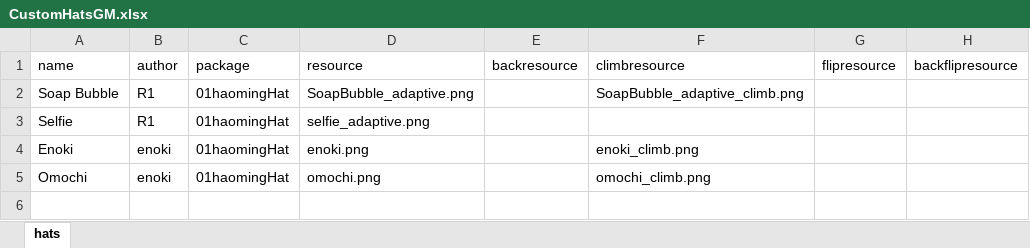
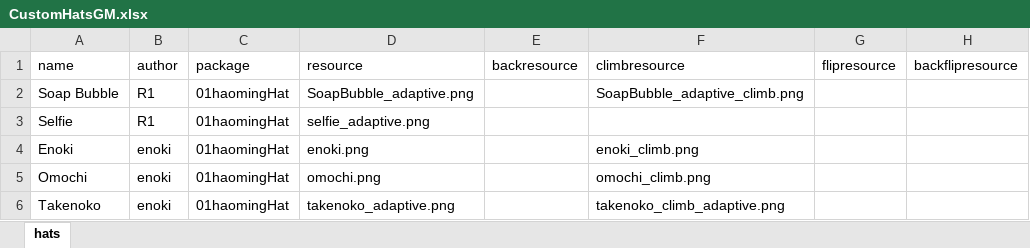
Before and after one commit to haoming37/TheOtherHats-GM-Haoming, an Excel workbook: CustomHatsGM.xlsx, sheet hats, drawn as a sheet; values as stored, in another font and other column widths than the file's, no borders; the diff names each change by its address in the sheet, - before the commit and + after, or states it on an @@ line.

```diff
--- a/CustomHatsGM.xlsx (sheet hats)
+++ b/CustomHatsGM.xlsx (sheet hats)
+row 6: Takenoko | enoki | 01haomingHat | takenoko_adaptive.png |  | takenoko_climb_adaptive.png
```
Also changed, not shown: 3 other files.
